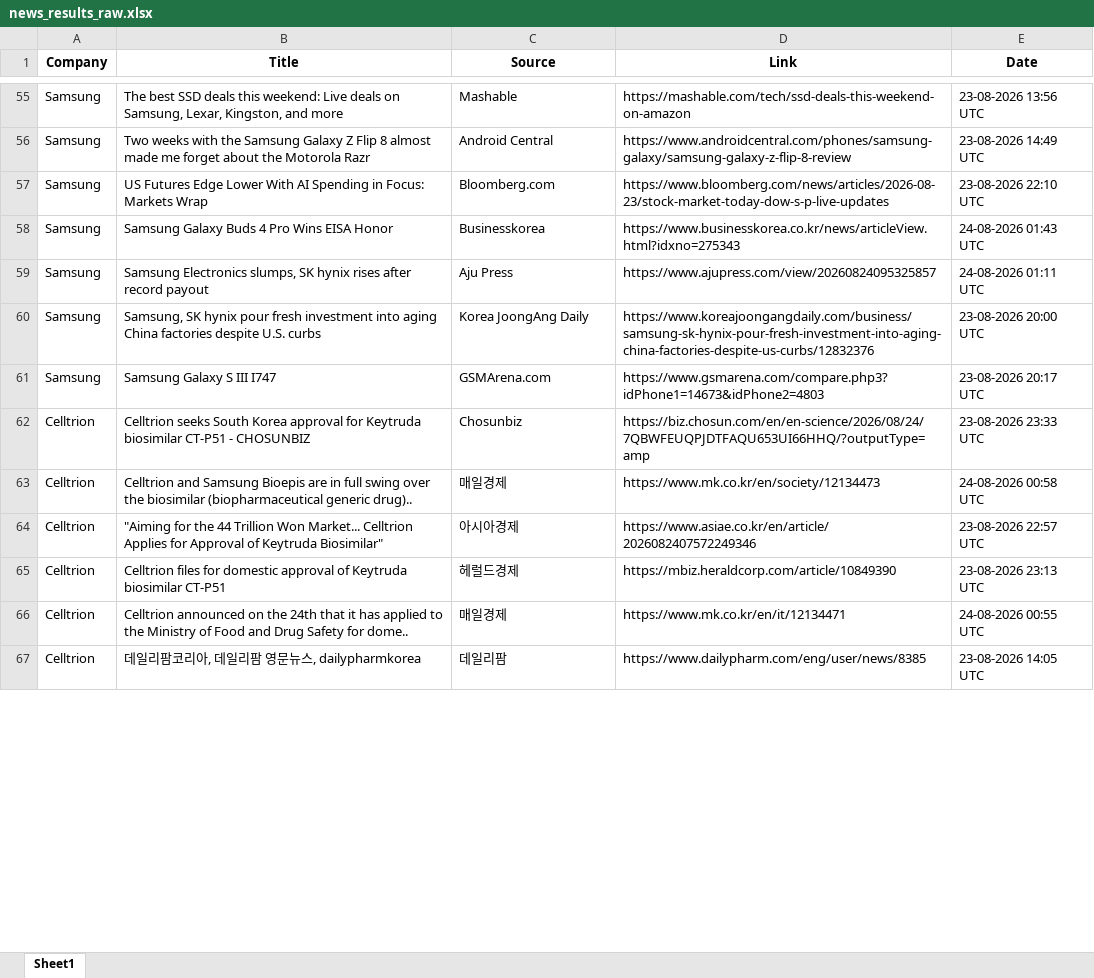
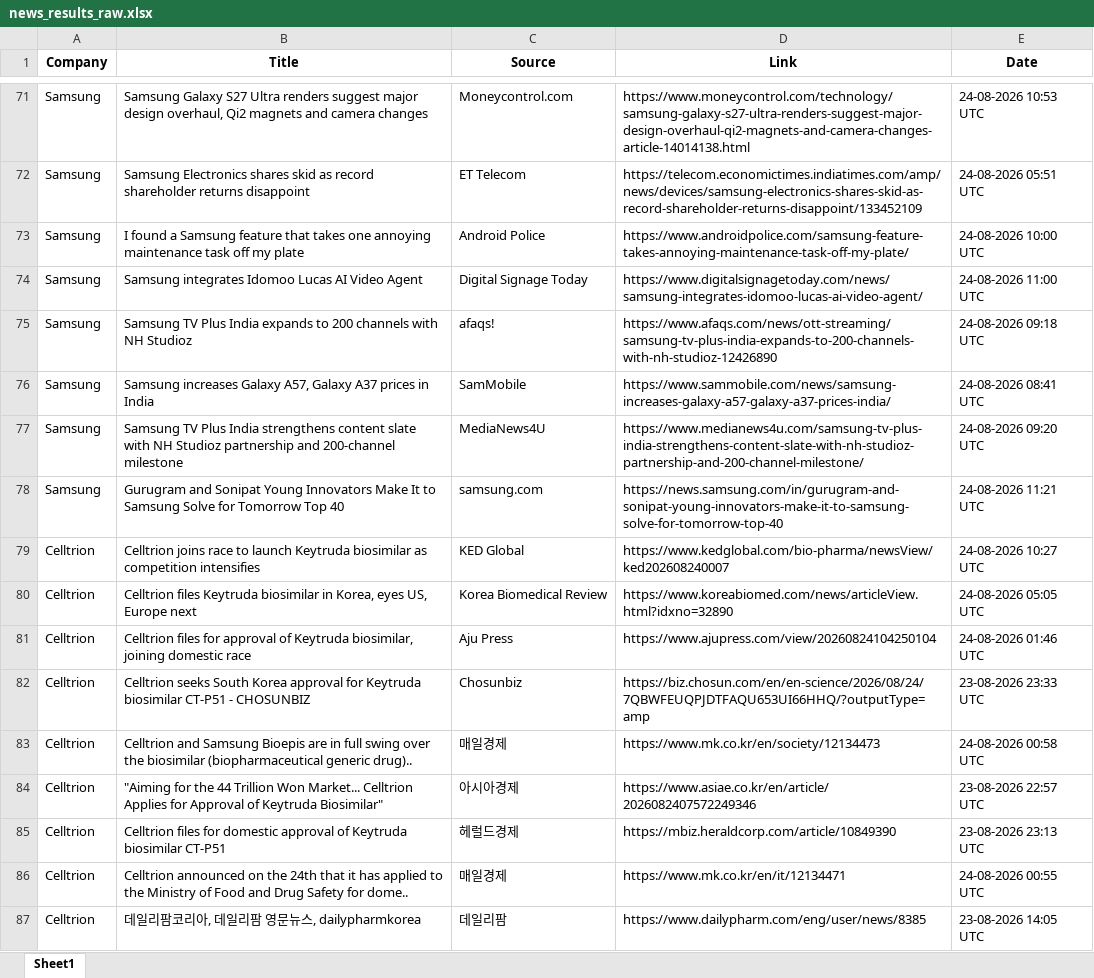
Before and after one commit to synapseKrishna/Ved, an Excel workbook: news_results_raw.xlsx, sheet Sheet1, drawn as a sheet; only a part is shown, gaps mark what is left out; values as stored, in another font and other column widths than the file's, no borders; addresses are those after the commit; the diff covers the shown part only; the diff names each change by its address in the sheet, - before the commit and + after, or states it on an @@ line.

```diff
--- a/news_results_raw.xlsx (sheet Sheet1)
+++ b/news_results_raw.xlsx (sheet Sheet1)
-B71 (Title): The best SSD deals this weekend: Live deals on Samsung, Lexar, Kingston, and more
+B71 (Title): Samsung Galaxy S27 Ultra renders suggest major design overhaul, Qi2 magnets and camera changes
-C71 (Source): Mashable
+C71 (Source): Moneycontrol.com
-D71 (Link): https://mashable.com/tech/ssd-deals-this-weekend-on-amazon
+D71 (Link): https://www.moneycontrol.com/technology/samsung-galaxy-s27-ultra-renders-suggest-major-design-overhaul-qi2-magnets-and-camera-changes-article-14014138.html
-E71 (Date): 23-08-2026 13:56 UTC
+E71 (Date): 24-08-2026 10:53 UTC
+row 72: Samsung | Samsung Electronics shares skid as record shareholder returns disappoint | ET Telecom | https://telecom.economictimes.indiatimes.com/amp/news/devices/samsung-electronics-shares-skid-as-record-shareholder-returns-disappoint/133452109 | 24-08-2026 05:51 UTC
-B73 (Title): Two weeks with the Samsung Galaxy Z Flip 8 almost made me forget about the Motorola Razr
+B73 (Title): I found a Samsung feature that takes one annoying maintenance task off my plate
-C73 (Source): Android Central
+C73 (Source): Android Police
-D73 (Link): https://www.androidcentral.com/phones/samsung-galaxy/samsung-galaxy-z-flip-8-review
+D73 (Link): https://www.androidpolice.com/samsung-feature-takes-annoying-maintenance-task-off-my-plate/
-E73 (Date): 23-08-2026 14:49 UTC
+E73 (Date): 24-08-2026 10:00 UTC
-B74 (Title): US Futures Edge Lower With AI Spending in Focus: Markets Wrap
+B74 (Title): Samsung integrates Idomoo Lucas AI Video Agent
-C74 (Source): Bloomberg.com
+C74 (Source): Digital Signage Today
-D74 (Link): https://www.bloomberg.com/news/articles/2026-08-23/stock-market-today-dow-s-p-live-updates
+D74 (Link): https://www.digitalsignagetoday.com/news/samsung-integrates-idomoo-lucas-ai-video-agent/
-E74 (Date): 23-08-2026 22:10 UTC
+E74 (Date): 24-08-2026 11:00 UTC
-B75 (Title): Samsung Galaxy Buds 4 Pro Wins EISA Honor
+B75 (Title): Samsung TV Plus India expands to 200 channels with NH Studioz
-C75 (Source): Businesskorea
+C75 (Source): afaqs!
-D75 (Link): https://www.businesskorea.co.kr/news/articleView.html?idxno=275343
+D75 (Link): https://www.afaqs.com/news/ott-streaming/samsung-tv-plus-india-expands-to-200-channels-with-nh-studioz-12426890
-E75 (Date): 24-08-2026 01:43 UTC
+E75 (Date): 24-08-2026 09:18 UTC
-B76 (Title): Samsung Electronics slumps, SK hynix rises after record payout
+B76 (Title): Samsung increases Galaxy A57, Galaxy A37 prices in India
-C76 (Source): Aju Press
+C76 (Source): SamMobile
-D76 (Link): https://www.ajupress.com/view/20260824095325857
+D76 (Link): https://www.sammobile.com/news/samsung-increases-galaxy-a57-galaxy-a37-prices-india/
-E76 (Date): 24-08-2026 01:11 UTC
+E76 (Date): 24-08-2026 08:41 UTC
-B77 (Title): Samsung, SK hynix pour fresh investment into aging China factories despite U.S. curbs
+B77 (Title): Samsung TV Plus India strengthens content slate with NH Studioz partnership and 200-channel milestone
-C77 (Source): Korea JoongAng Daily
+C77 (Source): MediaNews4U
-D77 (Link): https://www.koreajoongangdaily.com/business/samsung-sk-hynix-pour-fresh-investment-into-aging-china-factories-despite-us-curbs/12832376
+D77 (Link): https://www.medianews4u.com/samsung-tv-plus-india-strengthens-content-slate-with-nh-studioz-partnership-and-200-channel-milestone/
-E77 (Date): 23-08-2026 20:00 UTC
+E77 (Date): 24-08-2026 09:20 UTC
-B78 (Title): Samsung Galaxy S III I747
+B78 (Title): Gurugram and Sonipat Young Innovators Make It to Samsung Solve for Tomorrow Top 40
-C78 (Source): GSMArena.com
+C78 (Source): samsung.com
-D78 (Link): https://www.gsmarena.com/compare.php3?idPhone1=14673&idPhone2=4803
+D78 (Link): https://news.samsung.com/in/gurugram-and-sonipat-young-innovators-make-it-to-samsung-solve-for-tomorrow-top-40
-E78 (Date): 23-08-2026 20:17 UTC
+E78 (Date): 24-08-2026 11:21 UTC
+row 79: Celltrion | Celltrion joins race to launch Keytruda biosimilar as competition intensifies | KED Global | https://www.kedglobal.com/bio-pharma/newsView/ked202608240007 | 24-08-2026 10:27 UTC
+row 80: Celltrion | Celltrion files Keytruda biosimilar in Korea, eyes US, Europe next | Korea Biomedical Review | https://www.koreabiomed.com/news/articleView.html?idxno=32890 | 24-08-2026 05:05 UTC
+row 81: Celltrion | Celltrion files for approval of Keytruda biosimilar, joining domestic race | Aju Press | https://www.ajupress.com/view/20260824104250104 | 24-08-2026 01:46 UTC
```
Also changed, not shown: 51 added rows, 20 removed rows, 6 moved rows and 98 edited cells elsewhere in this sheet, news_results.xlsx.
